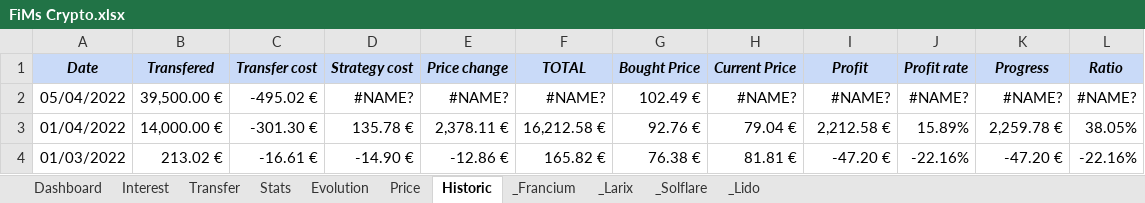
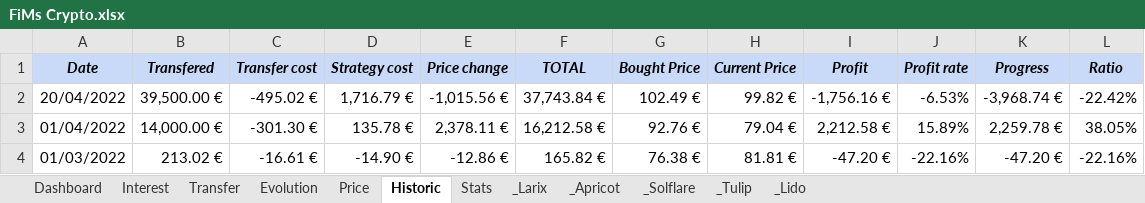
Before and after one commit to flodef/FiMs, an Excel workbook: Data/FiMs Crypto.xlsx, sheet Historic, drawn as a sheet; values as stored, in another font and other column widths than the file's, no borders; charts and pictures not drawn; removed rows and columns are numbered as before the commit, all else as after; the diff names each change by its address in the sheet, - before the commit and + after, or states it on an @@ line.

Commit message:
MISC : add http server script for chrome OS + add comment BUG : script not display on startup BUG : error message if file not found BUG : don't delete old file if space in file name BUG : error when trying to move a file when not downloaded DATA : update data

```diff
--- a/Data/FiMs Crypto.xlsx (sheet Historic)
+++ b/Data/FiMs Crypto.xlsx (sheet Historic)
-sheet tab: _Francium
+sheet tab: _Apricot
+sheet tab: _Tulip
@@ sheet tab order changed: Dashboard | Interest | Transfer | Evolution | Price | Historic | Stats | _Larix | _Apricot | _Solflare | _Tulip | _Lido @@
-row 2: 05/04/2022 | 39,500.00 € | -495.02 € | #NAME? | #NAME? | #NAME? | 102.49 € | #NAME? | #NAME? | #NAME? | #NAME? | #NAME?
+row 2: 20/04/2022 | 39,500.00 € | -495.02 € | 1,716.79 € | -1,015.56 € | 37,743.84 € | 102.49 € | 99.82 € | -1,756.16 € | -6.53% | -3,968.74 € | -22.42%
```
Also changed, not shown: sheet Dashboard, sheet Interest, sheet _Solflare, sheet _Larix, sheet Price, sheet Evolution, 3 more sheets, formulas that keep their value, charts or pictures, Data/FiMs Main.xlsx, 2 other files.
